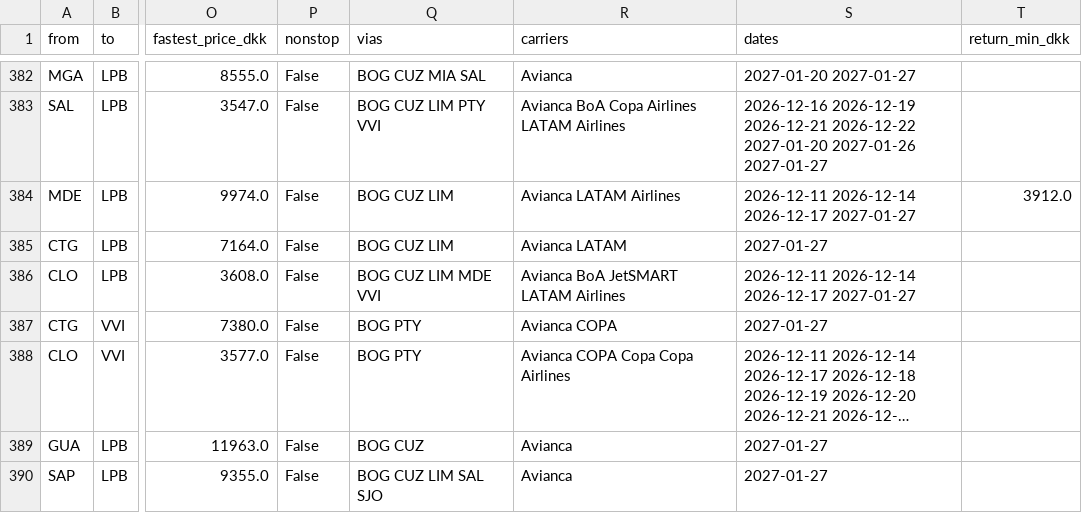
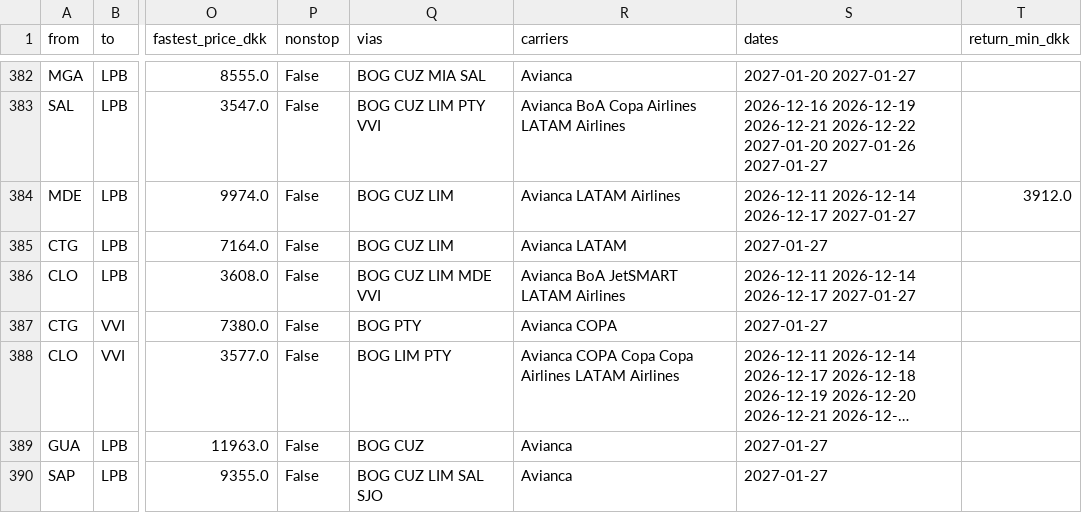
Before and after one commit to Olafcito/latam-trip, a CSV file: data/built/edges.csv, drawn as a sheet; only a part is shown, gaps mark what is left out; long unchanged cells end in …; the diff names each change by its address in the sheet, - before the commit and + after, or states it on an @@ line.

```diff
--- a/data/built/edges.csv
+++ b/data/built/edges.csv
-Q388 (vias): BOG PTY
+Q388 (vias): BOG LIM PTY
-R388 (carriers): Avianca COPA Copa Copa Airlines
+R388 (carriers): Avianca COPA Copa Copa Airlines LATAM Airlines
```
Also changed, not shown: 11 other files.
